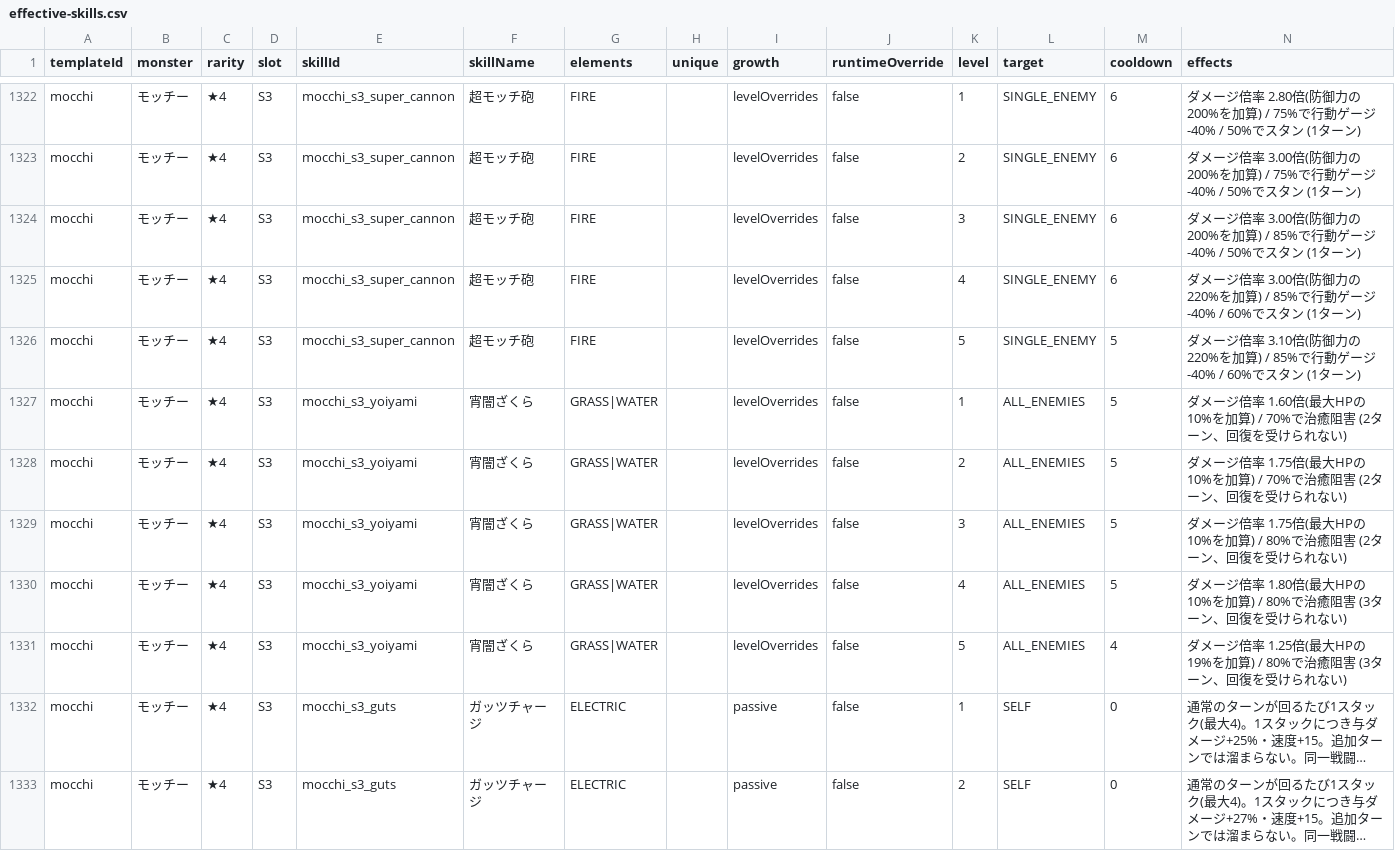
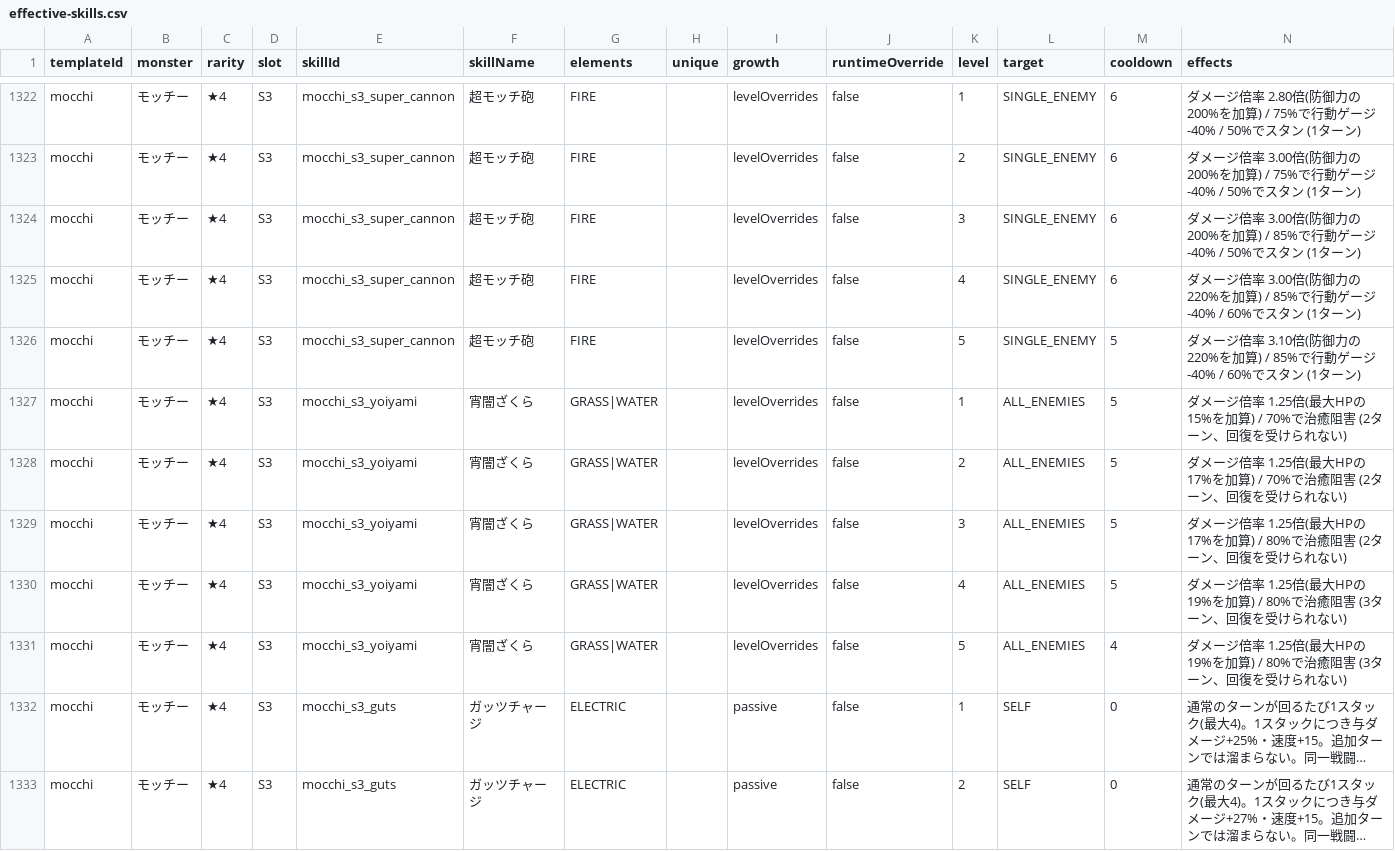
Before and after one commit to o8054283080-boop/crimon, a CSV file: docs/skills/effective-skills.csv, drawn as a sheet; only a part is shown, gaps mark what is left out; long unchanged cells end in …; the diff covers the shown part only.

```diff
--- a/docs/skills/effective-skills.csv
+++ b/docs/skills/effective-skills.csv
@@ -1326,6 +1326,6 @@ templateId,monster,rarity,slot,skillId,skillName,elements,unique,growth,runtimeO
 "mocchi","モッチー","★4","S3","mocchi_s3_super_cannon","超モッチ砲","FIRE","","levelOverrides","false","5","SINGLE_ENEMY","5","ダメージ倍率 3.10倍(防御力の220%を加算) / 85%で行動ゲージ-40% / 60%でスタン (1ターン)"
-"mocchi","モッチー","★4","S3","mocchi_s3_yoiyami","宵闇ざくら","GRASS|WATER","","levelOverrides","false","1","ALL_ENEMIES","5","ダメージ倍率 1.60倍(最大HPの10%を加算) / 70%で治癒阻害 (2ターン、回復を受けられない)"
-"mocchi","モッチー","★4","S3","mocchi_s3_yoiyami","宵闇ざくら","GRASS|WATER","","levelOverrides","false","2","ALL_ENEMIES","5","ダメージ倍率 1.75倍(最大HPの10%を加算) / 70%で治癒阻害 (2ターン、回復を受けられない)"
-"mocchi","モッチー","★4","S3","mocchi_s3_yoiyami","宵闇ざくら","GRASS|WATER","","levelOverrides","false","3","ALL_ENEMIES","5","ダメージ倍率 1.75倍(最大HPの10%を加算) / 80%で治癒阻害 (2ターン、回復を受けられない)"
-"mocchi","モッチー","★4","S3","mocchi_s3_yoiyami","宵闇ざくら","GRASS|WATER","","levelOverrides","false","4","ALL_ENEMIES","5","ダメージ倍率 1.80倍(最大HPの10%を加算) / 80%で治癒阻害 (3ターン、回復を受けられない)"
+"mocchi","モッチー","★4","S3","mocchi_s3_yoiyami","宵闇ざくら","GRASS|WATER","","levelOverrides","false","1","ALL_ENEMIES","5","ダメージ倍率 1.25倍(最大HPの15%を加算) / 70%で治癒阻害 (2ターン、回復を受けられない)"
+"mocchi","モッチー","★4","S3","mocchi_s3_yoiyami","宵闇ざくら","GRASS|WATER","","levelOverrides","false","2","ALL_ENEMIES","5","ダメージ倍率 1.25倍(最大HPの17%を加算) / 70%で治癒阻害 (2ターン、回復を受けられない)"
+"mocchi","モッチー","★4","S3","mocchi_s3_yoiyami","宵闇ざくら","GRASS|WATER","","levelOverrides","false","3","ALL_ENEMIES","5","ダメージ倍率 1.25倍(最大HPの17%を加算) / 80%で治癒阻害 (2ターン、回復を受けられない)"
+"mocchi","モッチー","★4","S3","mocchi_s3_yoiyami","宵闇ざくら","GRASS|WATER","","levelOverrides","false","4","ALL_ENEMIES","5","ダメージ倍率 1.25倍(最大HPの19%を加算) / 80%で治癒阻害 (3ターン、回復を受けられない)"
 "mocchi","モッチー","★4","S3","mocchi_s3_yoiyami","宵闇ざくら","GRASS|WATER","","levelOverrides","false","5","ALL_ENEMIES","4","ダメージ倍率 1.25倍(最大HPの19%を加算) / 80%で治癒阻害 (3ターン、回復を受けられない)"
```
Also changed, not shown: 16 edited cells elsewhere in this file, 12 other files.
